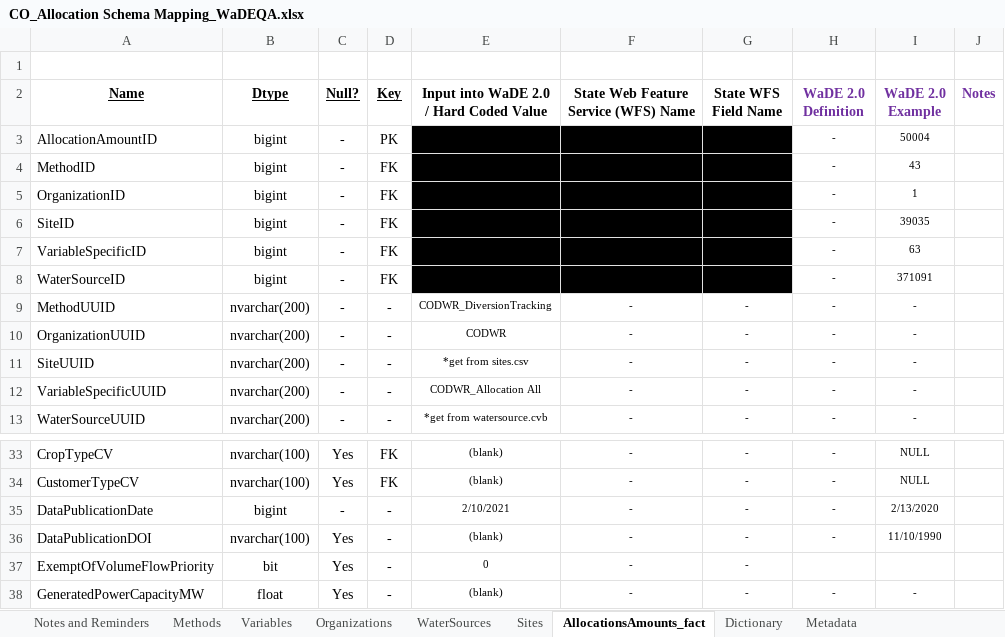
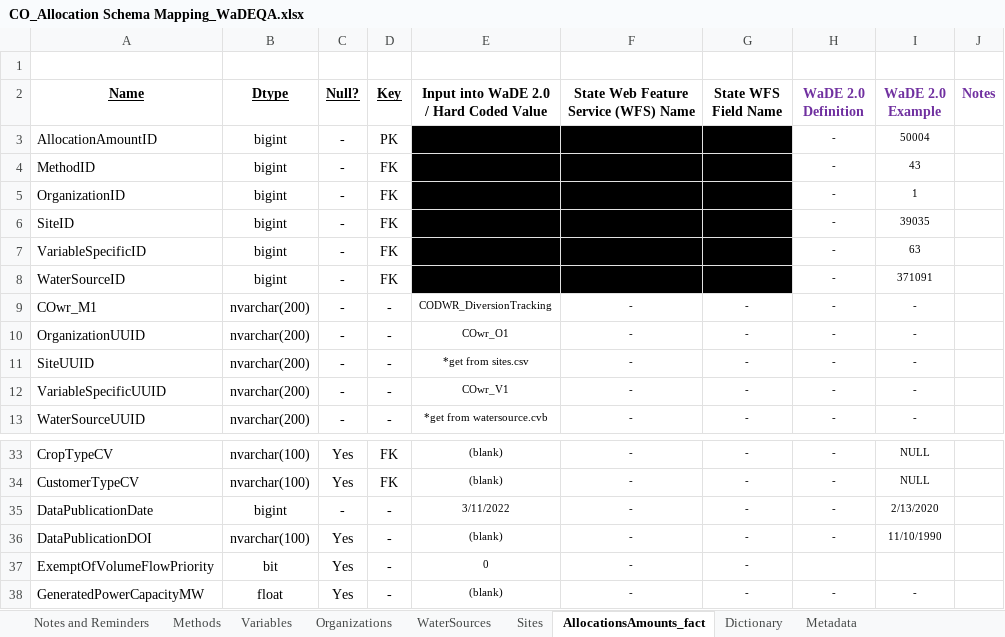
Before and after one commit to WSWCWaterDataExchange/MappingStatesDataToWaDE2.0, an Excel workbook: Colorado/WaterAllocation/CO_Allocation Schema Mapping_WaDEQA.xlsx, sheet AllocationsAmounts_fact, drawn as a sheet; only a part is shown, gaps mark what is left out; values as stored, in another font and other column widths than the file's, no borders; the diff names each change by its address in the sheet, - before the commit and + after, or states it on an @@ line.

```diff
--- a/Colorado/WaterAllocation/CO_Allocation Schema Mapping_WaDEQA.xlsx (sheet AllocationsAmounts_fact)
+++ b/Colorado/WaterAllocation/CO_Allocation Schema Mapping_WaDEQA.xlsx (sheet AllocationsAmounts_fact)
-A9 (Name): MethodUUID
+A9 (Name): COwr_M1
-E10: CODWR
+E10: COwr_O1
-E12: CODWR_Allocation All
+E12: COwr_V1
-E35: 2/10/2021
+E35: 3/11/2022
```
Also changed, not shown: sheet Methods, sheet Organizations, sheet Variables, Colorado/WaterAllocation/ProcessedInputData/sites_missing.xlsx, Colorado/WaterAllocation/ProcessedInputData/waterallocations_missing.xlsx, 17 other files.
